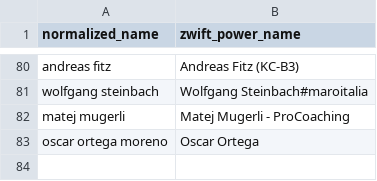
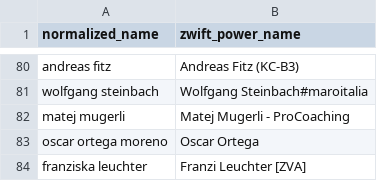
Before and after one commit to ViennaInternationalCyclingClub/vicc.racing, a CSV file: scripts/ecycling-league/realname_mapping.csv, drawn as a sheet; only a part is shown, gaps mark what is left out; the diff names each change by its address in the sheet, - before the commit and + after, or states it on an @@ line.

Commit message:
Added surfergirl realname mapping

```diff
--- a/scripts/ecycling-league/realname_mapping.csv
+++ b/scripts/ecycling-league/realname_mapping.csv
+row 84: franziska leuchter | Franzi Leuchter [ZVA]
```
